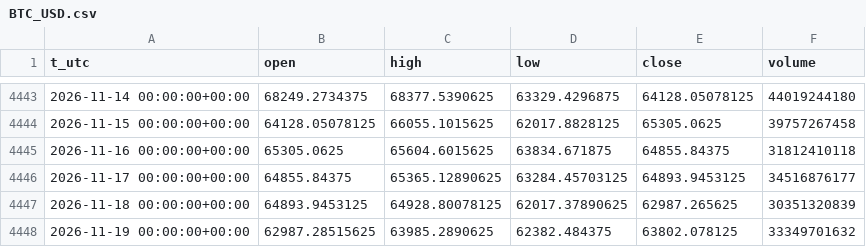
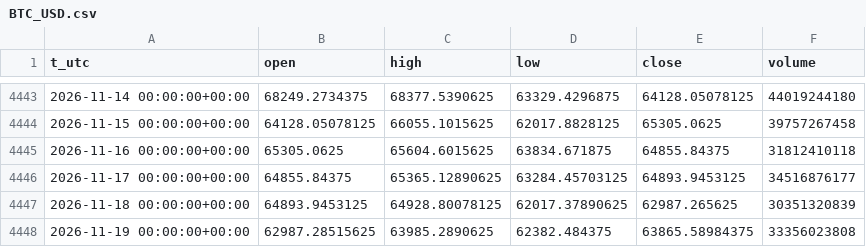
Before and after one commit to egedogann/piyasa-veri, a CSV file: data/d1/BTC_USD.csv, drawn as a sheet; only a part is shown, gaps mark what is left out.

```diff
--- a/data/d1/BTC_USD.csv
+++ b/data/d1/BTC_USD.csv
@@ -4447,2 +4447,2 @@ t_utc,open,high,low,close,volume
 2026-11-18 00:00:00+00:00,64893.9453125,64928.80078125,62017.37890625,62987.265625,30351320839
-2026-11-19 00:00:00+00:00,62987.28515625,63985.2890625,62382.484375,63802.078125,33349701632
+2026-11-19 00:00:00+00:00,62987.28515625,63985.2890625,62382.484375,63865.58984375,33356023808
```
Also changed, not shown: data/d1/HG_F.csv, data/d1/IDX_GDAXI.csv, 23 other files.
